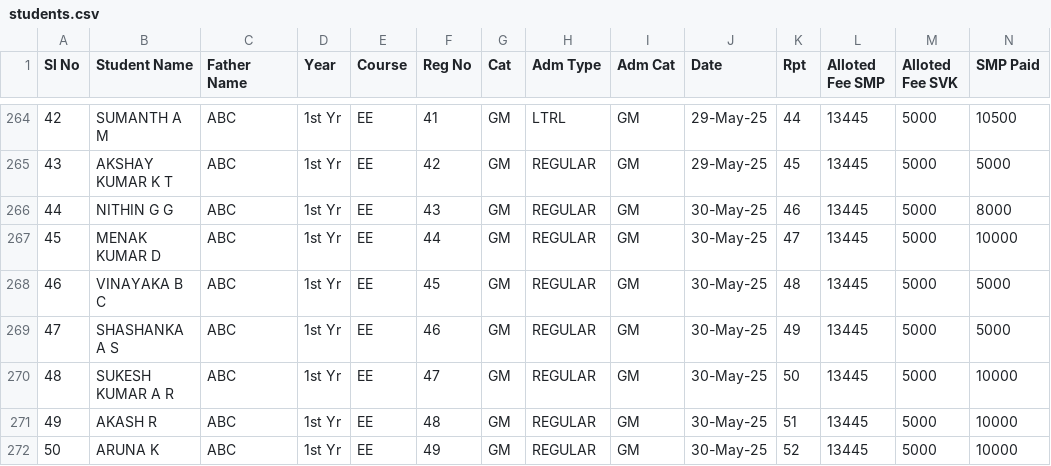
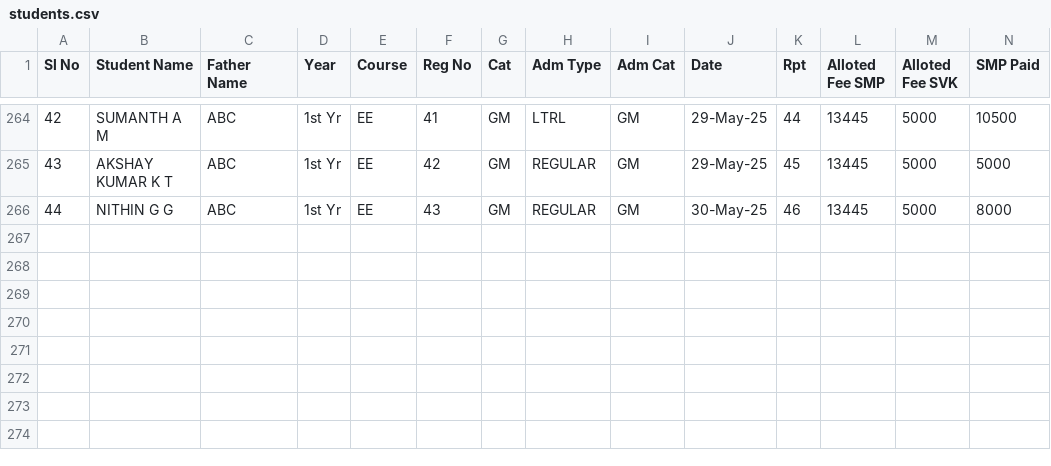
Before and after one commit to tejukargal/SMP-Admn-Stats_1-2025-26, a CSV file: students.csv, drawn as a sheet; only a part is shown, gaps mark what is left out; rows hold the shown columns only; the diff names each change by its address in the sheet, - before the commit and + after, or states it on an @@ line.

Commit message:
first commit

```diff
--- a/students.csv
+++ b/students.csv
-row 267: 45 | MENAK KUMAR D | ABC | 1st Yr | EE | 44 | GM | REGULAR | GM | 30-May-25 | 47 | 13445 | 5000 | 10000
-row 268: 46 | VINAYAKA B C | ABC | 1st Yr | EE | 45 | GM | REGULAR | GM | 30-May-25 | 48 | 13445 | 5000 | 5000
-row 269: 47 | SHASHANKA A S | ABC | 1st Yr | EE | 46 | GM | REGULAR | GM | 30-May-25 | 49 | 13445 | 5000 | 5000
-row 270: 48 | SUKESH KUMAR A R | ABC | 1st Yr | EE | 47 | GM | REGULAR | GM | 30-May-25 | 50 | 13445 | 5000 | 10000
-row 271: 49 | AKASH R | ABC | 1st Yr | EE | 48 | GM | REGULAR | GM | 30-May-25 | 51 | 13445 | 5000 | 10000
-row 272: 50 | ARUNA K | ABC | 1st Yr | EE | 49 | GM | REGULAR | GM | 30-May-25 | 52 | 13445 | 5000 | 10000
```
